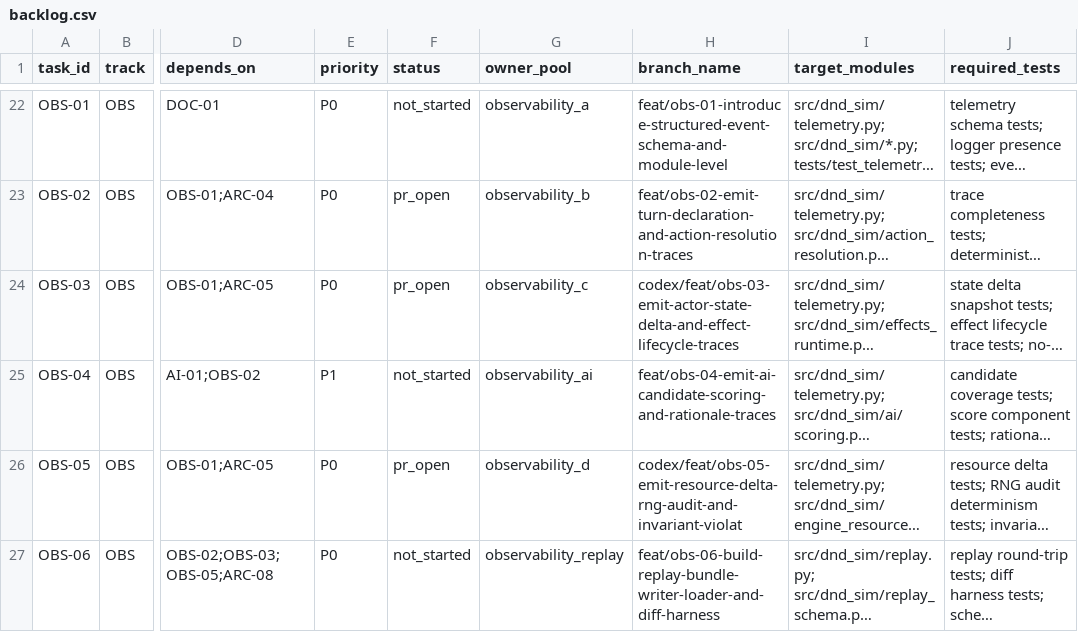
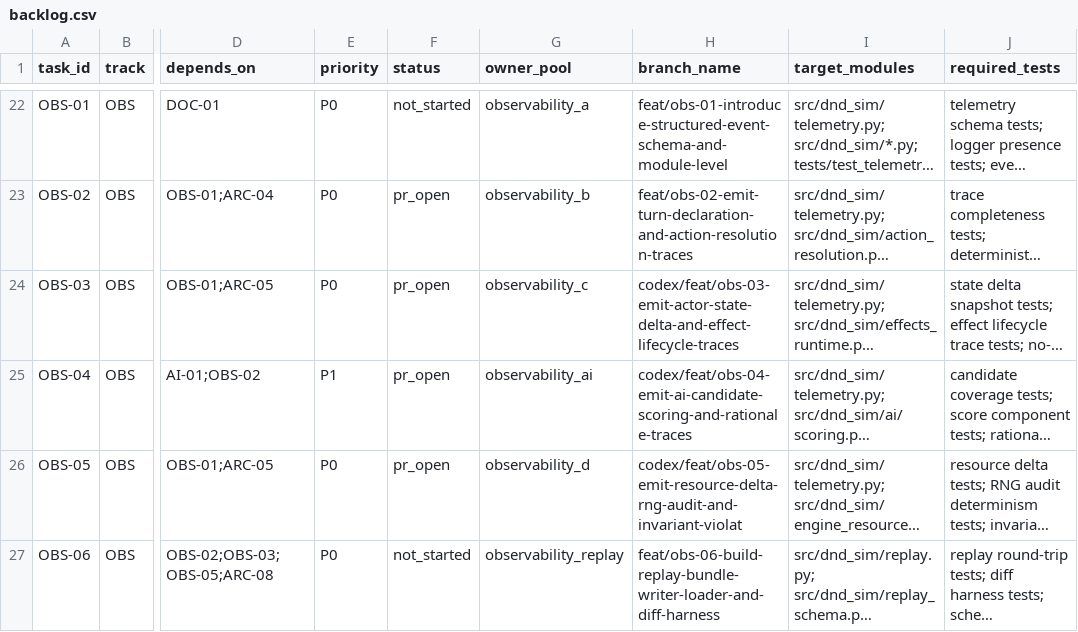
Before and after one commit to rputnam0/dnd_sim, a CSV file: docs/program/backlog.csv, drawn as a sheet; only a part is shown, gaps mark what is left out; long unchanged cells end in …; the diff names each change by its address in the sheet, - before the commit and + after, or states it on an @@ line.

Commit message:
Emit AI candidate scoring and rationale traces

```diff
--- a/docs/program/backlog.csv
+++ b/docs/program/backlog.csv
-F25 (status): not_started
+F25 (status): pr_open
-H25 (branch_name): feat/obs-04-emit-ai-candidate-scoring-and-rationale-traces
+H25 (branch_name): codex/feat/obs-04-emit-ai-candidate-scoring-and-rationale-traces
```
Also changed, not shown: 6 other files.
